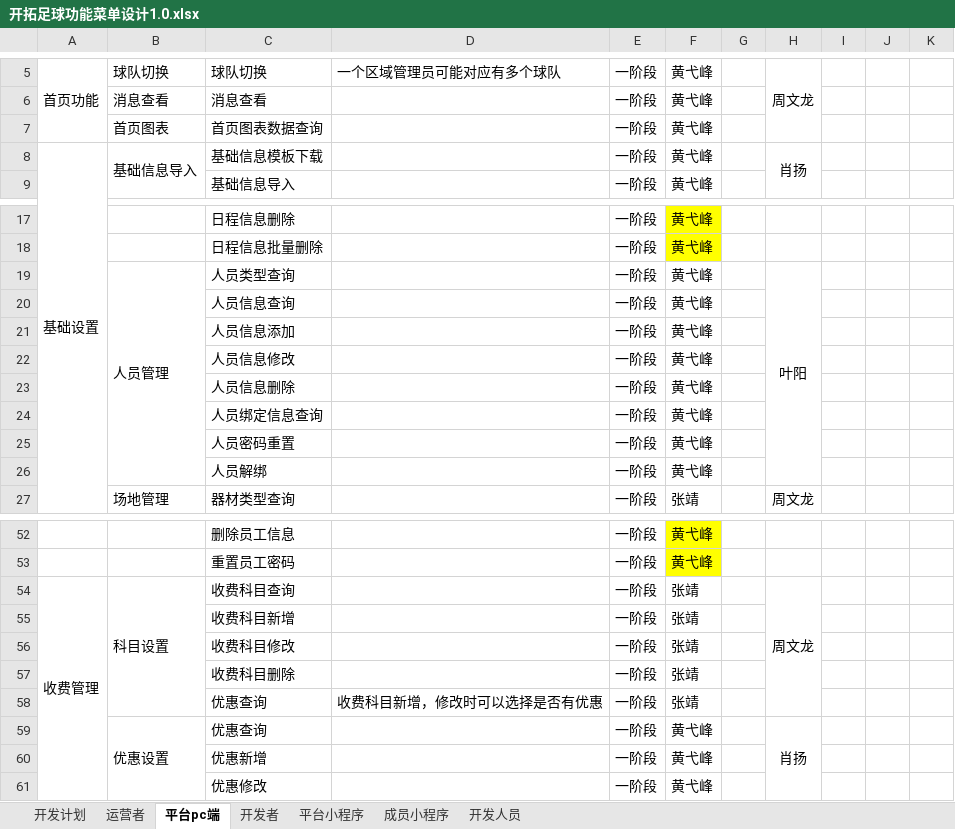
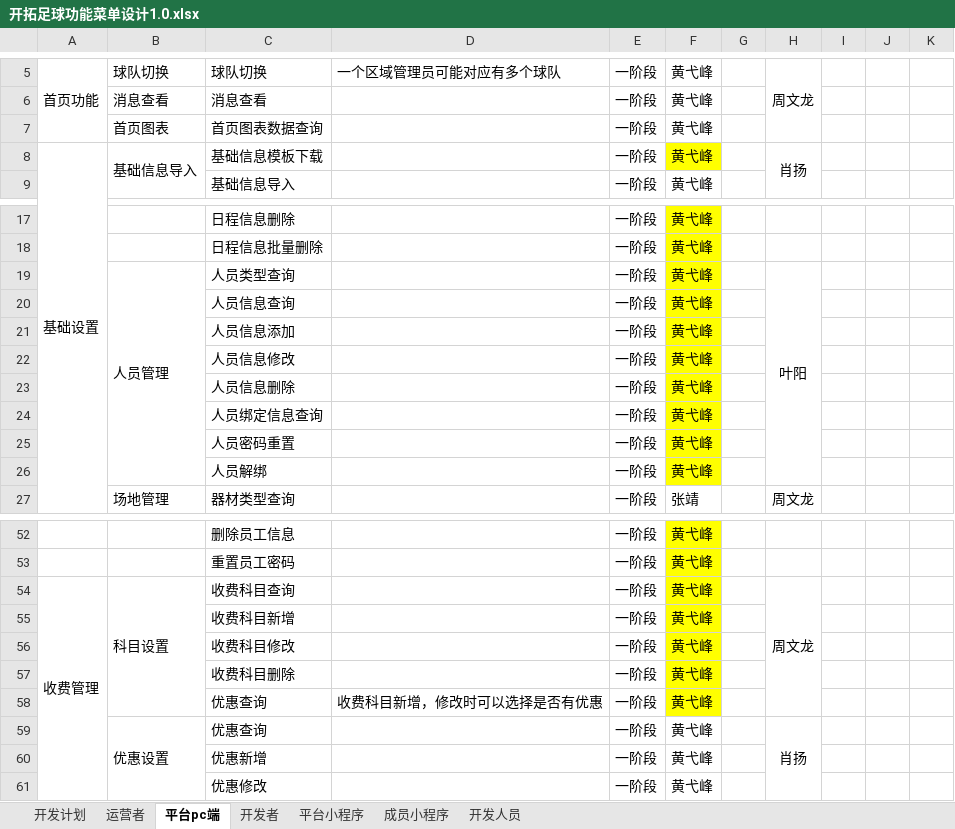
Before and after one commit to Dustmicro/ktzq, an Excel workbook: doc/开拓足球功能菜单设计1.0.xlsx, sheet 平台pc端, drawn as a sheet; only a part is shown, gaps mark what is left out; values as stored, in another font and other column widths than the file's, no borders; the diff names each change by its address in the sheet, - before the commit and + after, or states it on an @@ line.

Commit message:
user = 黄弋峰 更新文档

```diff
--- a/doc/开拓足球功能菜单设计1.0.xlsx (sheet 平台pc端)
+++ b/doc/开拓足球功能菜单设计1.0.xlsx (sheet 平台pc端)
-F8 fill: none
+F8 fill: #FFFF00
-F19:F26 fill: none
+F19:F26 fill: #FFFF00
-F54:F58: 张靖
+F54:F58: 黄弋峰
-F54:F58 fill: none
+F54:F58 fill: #FFFF00
```
